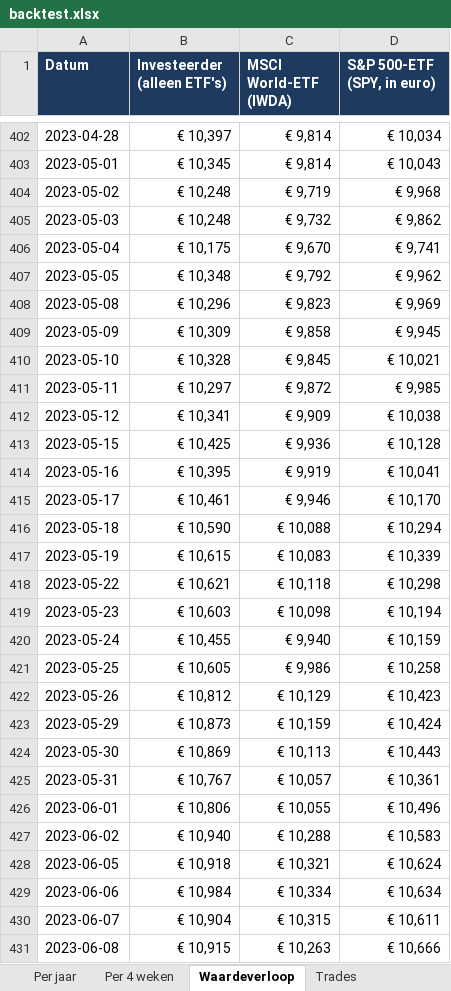
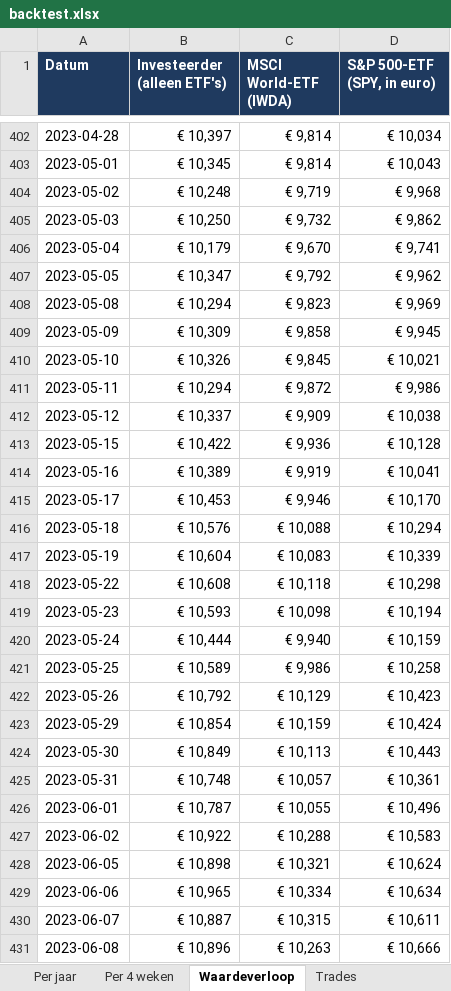
Before and after one commit to Sewpersonic/trend-agent, an Excel workbook: backtest/controle-alleen-etf/backtest.xlsx, sheet Waardeverloop, drawn as a sheet; only a part is shown, gaps mark what is left out; values as stored, in another font and other column widths than the file's, no borders; the diff covers the shown part only; the diff names each change by its address in the sheet, - before the commit and + after, or states it on an @@ line.

```diff
--- a/backtest/controle-alleen-etf/backtest.xlsx (sheet Waardeverloop)
+++ b/backtest/controle-alleen-etf/backtest.xlsx (sheet Waardeverloop)
-B405 (Investeerder (alleen ETF's)): € 10,248
+B405 (Investeerder (alleen ETF's)): € 10,250
-B406 (Investeerder (alleen ETF's)): € 10,175
+B406 (Investeerder (alleen ETF's)): € 10,179
-B407 (Investeerder (alleen ETF's)): € 10,348
+B407 (Investeerder (alleen ETF's)): € 10,347
-B408 (Investeerder (alleen ETF's)): € 10,296
+B408 (Investeerder (alleen ETF's)): € 10,294
-B410 (Investeerder (alleen ETF's)): € 10,328
+B410 (Investeerder (alleen ETF's)): € 10,326
-B411 (Investeerder (alleen ETF's)): € 10,297
+B411 (Investeerder (alleen ETF's)): € 10,294
-D411 (S&P 500-ETF (SPY, in euro)): € 9,985
+D411 (S&P 500-ETF (SPY, in euro)): € 9,986
-B412 (Investeerder (alleen ETF's)): € 10,341
+B412 (Investeerder (alleen ETF's)): € 10,337
-B413 (Investeerder (alleen ETF's)): € 10,425
+B413 (Investeerder (alleen ETF's)): € 10,422
-B414 (Investeerder (alleen ETF's)): € 10,395
+B414 (Investeerder (alleen ETF's)): € 10,389
-B415 (Investeerder (alleen ETF's)): € 10,461
+B415 (Investeerder (alleen ETF's)): € 10,453
-B416 (Investeerder (alleen ETF's)): € 10,590
+B416 (Investeerder (alleen ETF's)): € 10,576
-B417 (Investeerder (alleen ETF's)): € 10,615
+B417 (Investeerder (alleen ETF's)): € 10,604
-B418 (Investeerder (alleen ETF's)): € 10,621
+B418 (Investeerder (alleen ETF's)): € 10,608
-B419 (Investeerder (alleen ETF's)): € 10,603
+B419 (Investeerder (alleen ETF's)): € 10,593
-B420 (Investeerder (alleen ETF's)): € 10,455
+B420 (Investeerder (alleen ETF's)): € 10,444
-B421 (Investeerder (alleen ETF's)): € 10,605
+B421 (Investeerder (alleen ETF's)): € 10,589
-B422 (Investeerder (alleen ETF's)): € 10,812
+B422 (Investeerder (alleen ETF's)): € 10,792
-B423 (Investeerder (alleen ETF's)): € 10,873
+B423 (Investeerder (alleen ETF's)): € 10,854
-B424 (Investeerder (alleen ETF's)): € 10,869
+B424 (Investeerder (alleen ETF's)): € 10,849
-B425 (Investeerder (alleen ETF's)): € 10,767
+B425 (Investeerder (alleen ETF's)): € 10,748
-B426 (Investeerder (alleen ETF's)): € 10,806
+B426 (Investeerder (alleen ETF's)): € 10,787
-B427 (Investeerder (alleen ETF's)): € 10,940
+B427 (Investeerder (alleen ETF's)): € 10,922
-B428 (Investeerder (alleen ETF's)): € 10,918
+B428 (Investeerder (alleen ETF's)): € 10,898
-B429 (Investeerder (alleen ETF's)): € 10,984
+B429 (Investeerder (alleen ETF's)): € 10,965
-B430 (Investeerder (alleen ETF's)): € 10,904
+B430 (Investeerder (alleen ETF's)): € 10,887
-B431 (Investeerder (alleen ETF's)): € 10,915
+B431 (Investeerder (alleen ETF's)): € 10,896
```
Also changed, not shown: 873 edited cells elsewhere in this sheet, sheet Trades, sheet Samenvatting, sheet Per jaar, sheet Per 4 weken, backtest/controle-zonder-crypto/backtest.xlsx, backtest/investeerder/backtest.xlsx, 9 other files.
